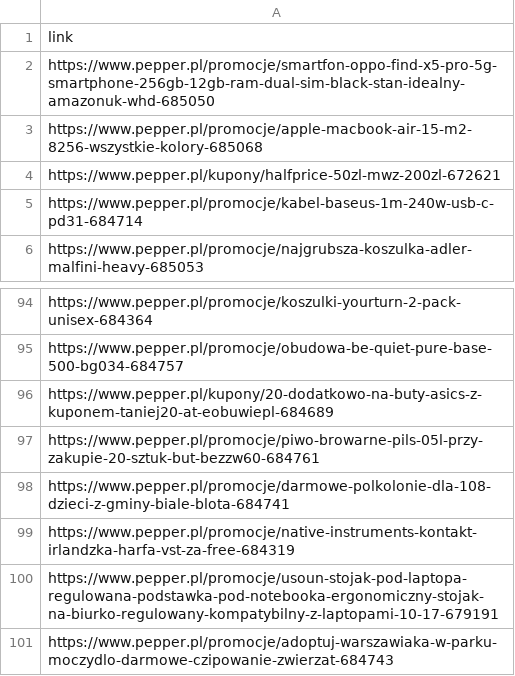
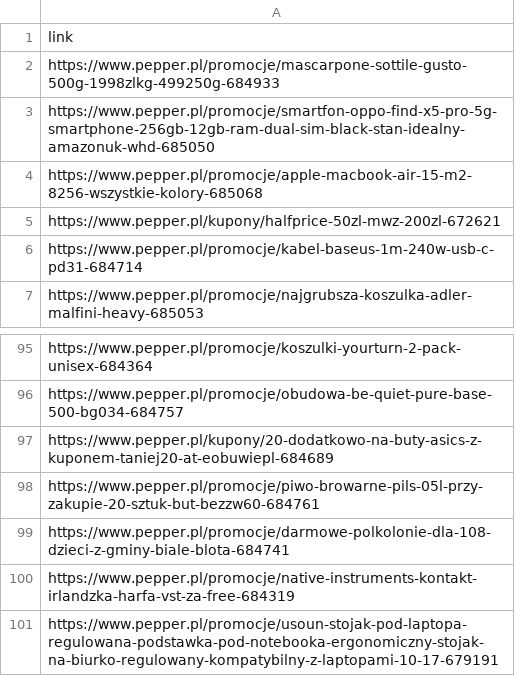
Before and after one commit to AdamJJ00/web-scrapping-pepper, a CSV file: pepper_scraper/scrapy/url_scrapy.csv, drawn as a sheet; only a part is shown, gaps mark what is left out; removed rows and columns are numbered as before the commit, all else as after; the diff names each change by its address in the sheet, - before the commit and + after, or states it on an @@ line.

```diff
--- a/pepper_scraper/scrapy/url_scrapy.csv
+++ b/pepper_scraper/scrapy/url_scrapy.csv
+row 2: https://www.pepper.pl/promocje/mascarpone-sottile-gusto-500g-1998zlkg-499250g-684933
-row 101: https://www.pepper.pl/promocje/adoptuj-warszawiaka-w-parku-moczydlo-darmowe-czipowanie-zwierzat-684743
```
Also changed, not shown: pepper_scraper/scrapy/data.csv, 3 other files.
